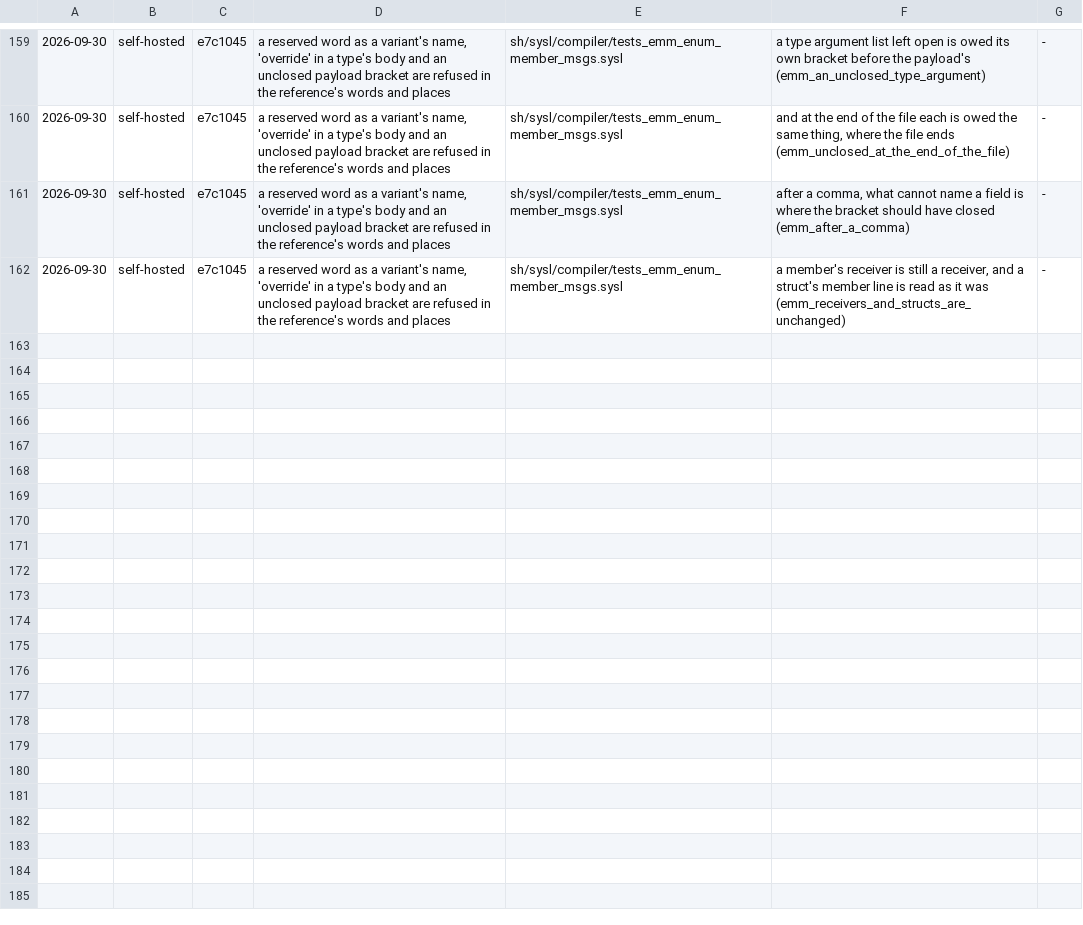
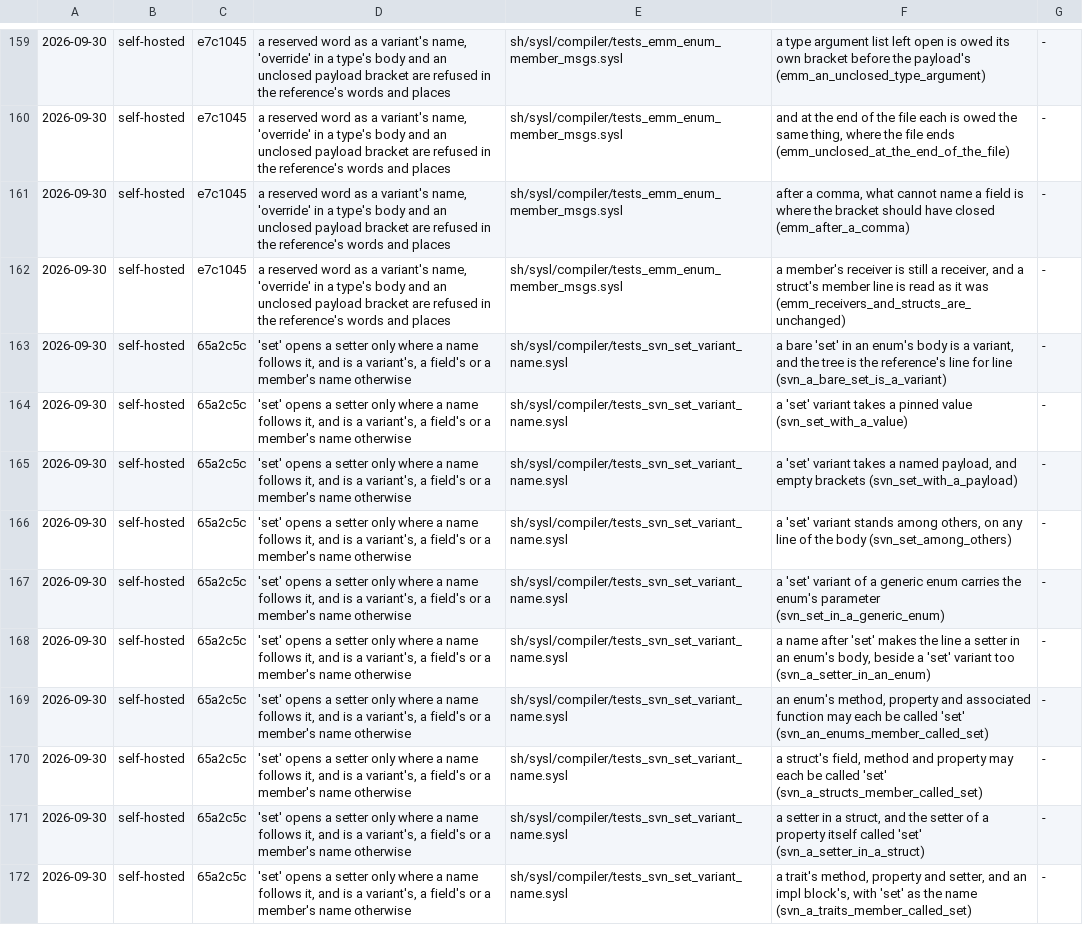
Before and after one commit to sysl-lang/sysl, a TSV file: scripts/fix_tests.tsv, drawn as a sheet; only a part is shown, gaps mark what is left out; the diff covers the shown part only; the diff names each change by its address in the sheet, - before the commit and + after, or states it on an @@ line.

Commit message:
WIP: tests_svn_set_variant_name.sysl, its fix_tests rows, and SettablePropertyTests' 'set' is still an ordinary name mapped

```diff
--- a/scripts/fix_tests.tsv
+++ b/scripts/fix_tests.tsv
+row 163: 2026-09-30 | self-hosted | 65a2c5c | 'set' opens a setter only where a name follows it, and is a variant's, a field's or a member's name otherwise | sh/sysl/compiler/tests_svn_set_variant_name.sysl | a bare 'set' in an enum's body is a variant, and the tree is the reference's line for line (svn_a_bare_set_is_a_variant) | -
+row 164: 2026-09-30 | self-hosted | 65a2c5c | 'set' opens a setter only where a name follows it, and is a variant's, a field's or a member's name otherwise | sh/sysl/compiler/tests_svn_set_variant_name.sysl | a 'set' variant takes a pinned value (svn_set_with_a_value) | -
+row 165: 2026-09-30 | self-hosted | 65a2c5c | 'set' opens a setter only where a name follows it, and is a variant's, a field's or a member's name otherwise | sh/sysl/compiler/tests_svn_set_variant_name.sysl | a 'set' variant takes a named payload, and empty brackets (svn_set_with_a_payload) | -
+row 166: 2026-09-30 | self-hosted | 65a2c5c | 'set' opens a setter only where a name follows it, and is a variant's, a field's or a member's name otherwise | sh/sysl/compiler/tests_svn_set_variant_name.sysl | a 'set' variant stands among others, on any line of the body (svn_set_among_others) | -
+row 167: 2026-09-30 | self-hosted | 65a2c5c | 'set' opens a setter only where a name follows it, and is a variant's, a field's or a member's name otherwise | sh/sysl/compiler/tests_svn_set_variant_name.sysl | a 'set' variant of a generic enum carries the enum's parameter (svn_set_in_a_generic_enum) | -
+row 168: 2026-09-30 | self-hosted | 65a2c5c | 'set' opens a setter only where a name follows it, and is a variant's, a field's or a member's name otherwise | sh/sysl/compiler/tests_svn_set_variant_name.sysl | a name after 'set' makes the line a setter in an enum's body, beside a 'set' variant too (svn_a_setter_in_an_enum) | -
+row 169: 2026-09-30 | self-hosted | 65a2c5c | 'set' opens a setter only where a name follows it, and is a variant's, a field's or a member's name otherwise | sh/sysl/compiler/tests_svn_set_variant_name.sysl | an enum's method, property and associated function may each be called 'set' (svn_an_enums_member_called_set) | -
+row 170: 2026-09-30 | self-hosted | 65a2c5c | 'set' opens a setter only where a name follows it, and is a variant's, a field's or a member's name otherwise | sh/sysl/compiler/tests_svn_set_variant_name.sysl | a struct's field, method and property may each be called 'set' (svn_a_structs_member_called_set) | -
+row 171: 2026-09-30 | self-hosted | 65a2c5c | 'set' opens a setter only where a name follows it, and is a variant's, a field's or a member's name otherwise | sh/sysl/compiler/tests_svn_set_variant_name.sysl | a setter in a struct, and the setter of a property itself called 'set' (svn_a_setter_in_a_struct) | -
+row 172: 2026-09-30 | self-hosted | 65a2c5c | 'set' opens a setter only where a name follows it, and is a variant's, a field's or a member's name otherwise | sh/sysl/compiler/tests_svn_set_variant_name.sysl | a trait's method, property and setter, and an impl block's, with 'set' as the name (svn_a_traits_member_called_set) | -
```
Also changed, not shown: 10 added rows elsewhere in this file, 2 other files.
